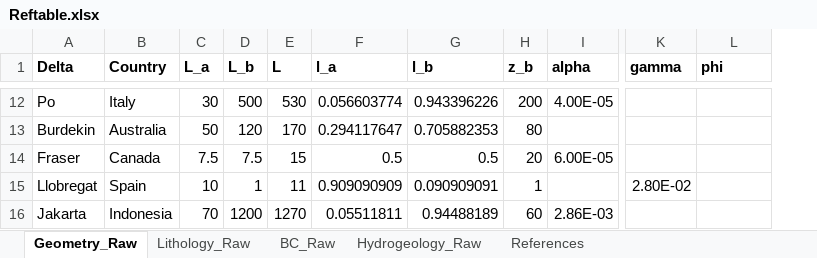
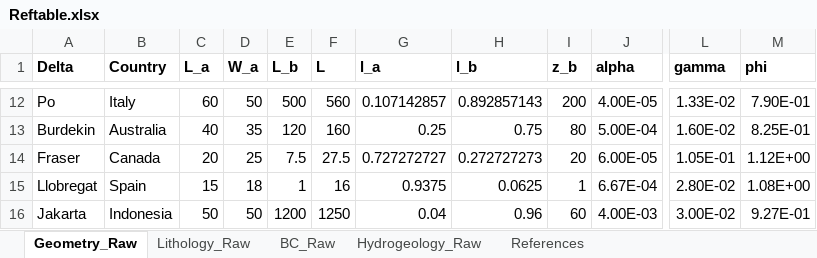
Before and after one commit to JoerivanEngelen/delta_aquifer, an Excel workbook: data/Reftable.xlsx, sheet Geometry_Raw, drawn as a sheet; only a part is shown, gaps mark what is left out; values as stored, in another font and other column widths than the file's, no borders; addresses are those after the commit; the diff covers the shown part only; the diff names each change by its address in the sheet, - before the commit and + after, or states it on an @@ line.

```diff
--- a/data/Reftable.xlsx (sheet Geometry_Raw)
+++ b/data/Reftable.xlsx (sheet Geometry_Raw)
+column D (W_a), rows 12-16: 50 | 35 | 25 | 18 | 50
-C12 (L_a): 30
+C12 (L_a): 60
-F12 (L): 530
+F12 (L): 560
-G12 (l_a): 0.056603774
+G12 (l_a): 0.107142857
-H12 (l_b): 0.943396226
+H12 (l_b): 0.892857143
-L12 (gamma): (empty)
+L12 (gamma): 1.33E-02
-M12 (phi): (empty)
+M12 (phi): 7.90E-01
-C13 (L_a): 50
+C13 (L_a): 40
-F13 (L): 170
+F13 (L): 160
-G13 (l_a): 0.294117647
+G13 (l_a): 0.25
-H13 (l_b): 0.705882353
+H13 (l_b): 0.75
-J13 (alpha): (empty)
+J13 (alpha): 5.00E-04
-L13 (gamma): (empty)
+L13 (gamma): 1.60E-02
-M13 (phi): (empty)
+M13 (phi): 8.25E-01
-C14 (L_a): 7.5
+C14 (L_a): 20
-F14 (L): 15
+F14 (L): 27.5
-G14 (l_a): 0.5
+G14 (l_a): 0.727272727
-H14 (l_b): 0.5
+H14 (l_b): 0.272727273
-L14 (gamma): (empty)
+L14 (gamma): 1.05E-01
-M14 (phi): (empty)
+M14 (phi): 1.12E+00
-C15 (L_a): 10
+C15 (L_a): 15
-F15 (L): 11
+F15 (L): 16
-G15 (l_a): 0.909090909
+G15 (l_a): 0.9375
-H15 (l_b): 0.090909091
+H15 (l_b): 0.0625
-J15 (alpha): (empty)
+J15 (alpha): 6.67E-04
-M15 (phi): (empty)
+M15 (phi): 1.08E+00
-C16 (L_a): 70
+C16 (L_a): 50
-F16 (L): 1270
+F16 (L): 1250
-G16 (l_a): 0.05511811
+G16 (l_a): 0.04
-H16 (l_b): 0.94488189
+H16 (l_b): 0.96
-J16 (alpha): 2.86E-03
+J16 (alpha): 4.00E-03
-L16 (gamma): (empty)
+L16 (gamma): 3.00E-02
-M16 (phi): (empty)
+M16 (phi): 9.27E-01
```
Also changed, not shown: 1 added row and 92 edited cells elsewhere in this sheet, sheet Hydrogeology_Raw, sheet BC_Raw, sheet Lithology_Raw, formulas that keep their value.
